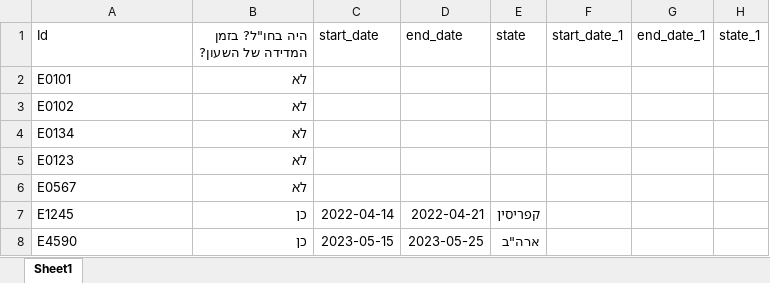
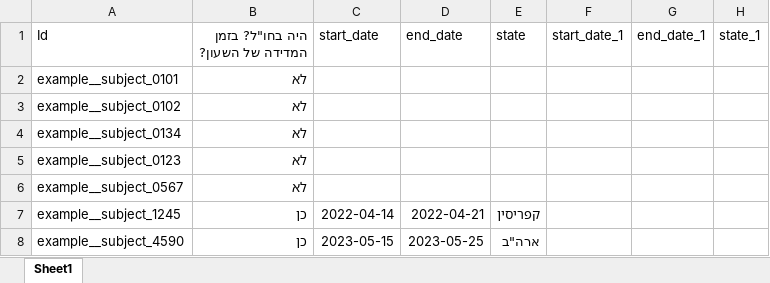
Before and after one commit to edenede2/FITBITutorial, an Excel workbook: pages/assets/not_in_israel_df.xlsx, sheet Sheet1, drawn as a sheet; values as stored, in another font and other column widths than the file's, no borders; table styles not drawn; the diff names each change by its address in the sheet, - before the commit and + after, or states it on an @@ line.

```diff
--- a/pages/assets/not_in_israel_df.xlsx (sheet Sheet1)
+++ b/pages/assets/not_in_israel_df.xlsx (sheet Sheet1)
-A2 (Id): E0101
+A2 (Id): example__subject_0101
-A3 (Id): E0102
+A3 (Id): example__subject_0102
-A4 (Id): E0134
+A4 (Id): example__subject_0134
-A5 (Id): E0123
+A5 (Id): example__subject_0123
-A6 (Id): E0567
+A6 (Id): example__subject_0567
-A7 (Id): E1245
+A7 (Id): example__subject_1245
-A8 (Id): E4590
+A8 (Id): example__subject_4590
```
Also changed, not shown: 23 other files.
